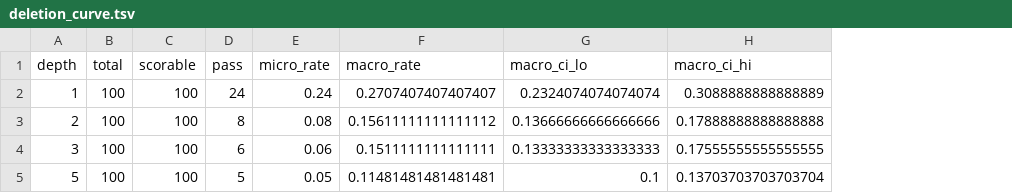
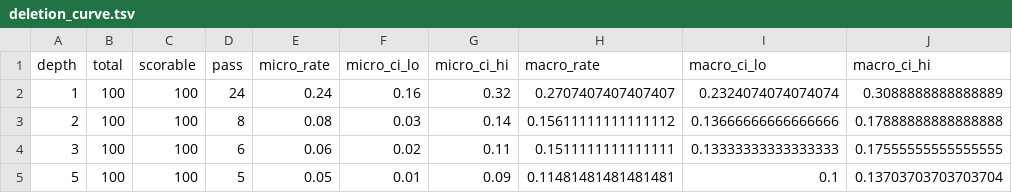
Before and after one commit to for-all-dev/git-history-evals, a TSV file: pipeline/deletion_curve.tsv, drawn as a sheet; only a part is shown; the diff names each change by its address in the sheet, - before the commit and + after, or states it on an @@ line.

```diff
--- a/pipeline/deletion_curve.tsv
+++ b/pipeline/deletion_curve.tsv
+column F (micro_ci_lo), rows 2-5: 0.16 | 0.03 | 0.02 | 0.01
+column G (micro_ci_hi), rows 2-5: 0.32 | 0.14 | 0.11 | 0.09
```
Also changed, not shown: pipeline/recall_probe.tsv, 6 other files.
